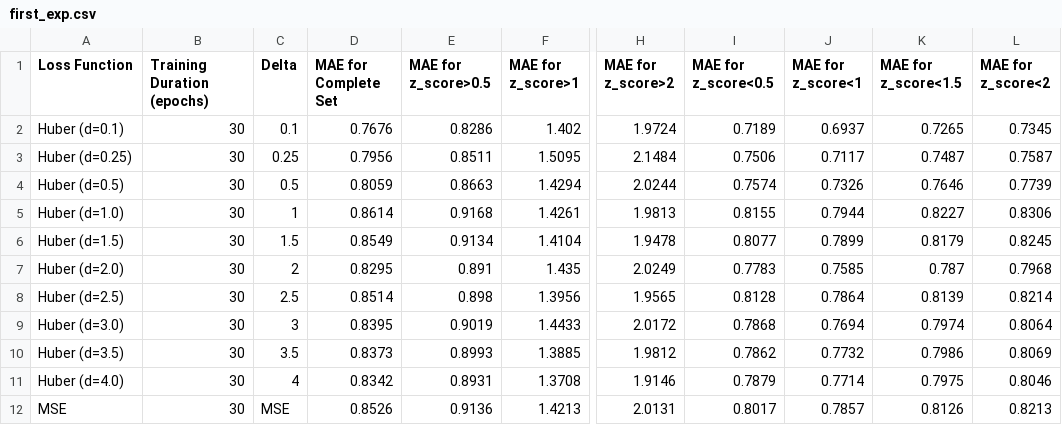
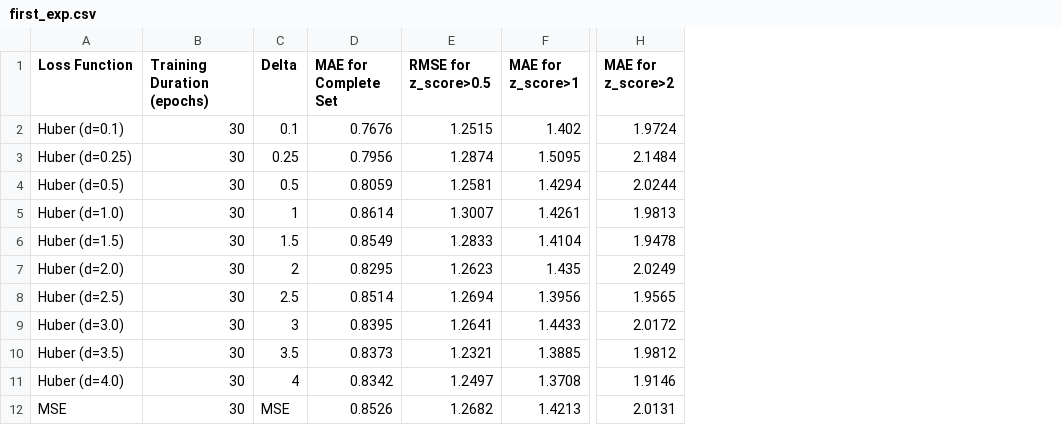
Before and after one commit to pcf1040-1/GraphRec_PyTorch, a CSV file: exp_result/first_exp.csv, drawn as a sheet; only a part is shown, gaps mark what is left out; removed rows and columns are numbered as before the commit, all else as after; the diff names each change by its address in the sheet, - before the commit and + after, or states it on an @@ line.

```diff
--- a/exp_result/first_exp.csv
+++ b/exp_result/first_exp.csv
-column E (MAE for z_score>0.5), rows 2-12: 0.8286 | 0.8511 | 0.8663 | 0.9168 | 0.9134 | 0.891 | 0.898 | 0.9019 | 0.8993 | 0.8931 | 0.9136
+column E (RMSE for z_score>0.5), rows 2-12: 1.2515 | 1.2874 | 1.2581 | 1.3007 | 1.2833 | 1.2623 | 1.2694 | 1.2641 | 1.2321 | 1.2497 | 1.2682
-column I (MAE for z_score<0.5), rows 2-12: 0.7189 | 0.7506 | 0.7574 | 0.8155 | 0.8077 | 0.7783 | 0.8128 | 0.7868 | 0.7862 | 0.7879 | 0.8017
-column J (MAE for z_score<1), rows 2-12: 0.6937 | 0.7117 | 0.7326 | 0.7944 | 0.7899 | 0.7585 | 0.7864 | 0.7694 | 0.7732 | 0.7714 | 0.7857
-column K (MAE for z_score<1.5), rows 2-12: 0.7265 | 0.7487 | 0.7646 | 0.8227 | 0.8179 | 0.787 | 0.8139 | 0.7974 | 0.7986 | 0.7975 | 0.8126
-column L (MAE for z_score<2), rows 2-12: 0.7345 | 0.7587 | 0.7739 | 0.8306 | 0.8245 | 0.7968 | 0.8214 | 0.8064 | 0.8069 | 0.8046 | 0.8213
```
Also changed, not shown: 1 other file.
